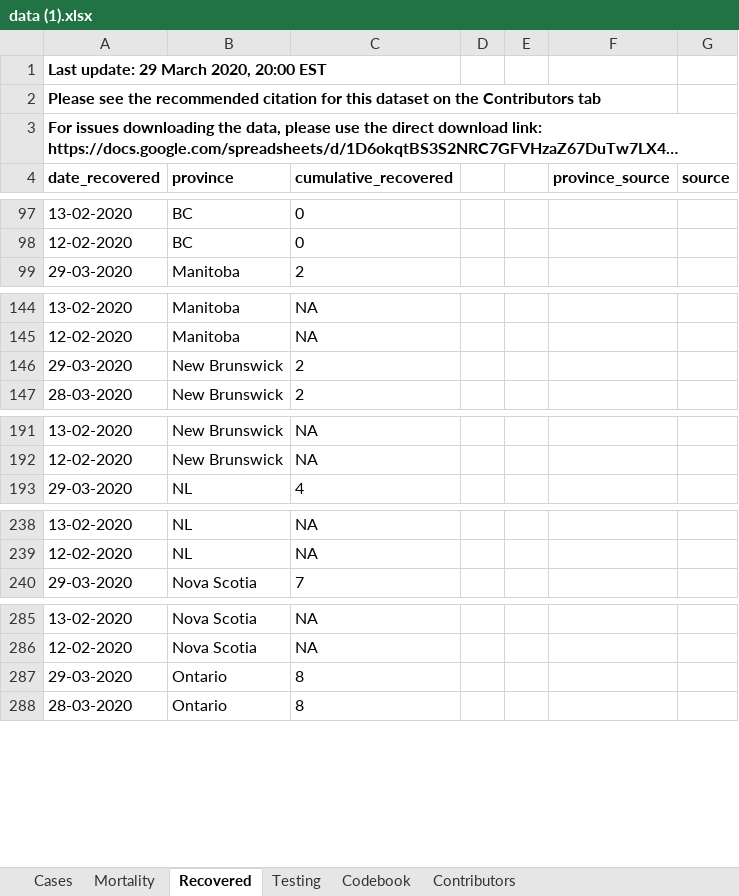
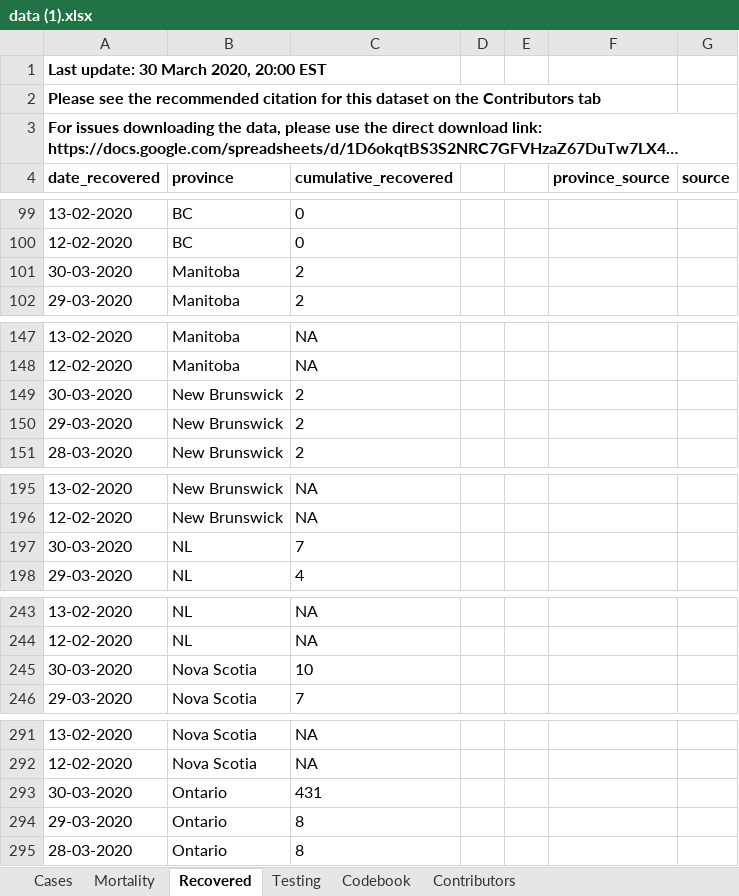
Before and after one commit to nikhil96widhani/covid-19-canada, an Excel workbook: data/data (1).xlsx, sheet Recovered, drawn as a sheet; only a part is shown, gaps mark what is left out; long unchanged cells end in …; values as stored, in another font and other column widths than the file's, no borders; charts and pictures not drawn; the diff covers the shown part only; the diff names each change by its address in the sheet, - before the commit and + after, or states it on an @@ line.

```diff
--- a/data/data (1).xlsx (sheet Recovered)
+++ b/data/data (1).xlsx (sheet Recovered)
-A1 (date_recovered): Last update: 29 March 2020, 20:00 EST
+A1 (date_recovered): Last update: 30 March 2020, 20:00 EST
+row 101: 30-03-2020 | Manitoba | 2
+row 149: 30-03-2020 | New Brunswick | 2
+row 197: 30-03-2020 | NL | 7
+row 245: 30-03-2020 | Nova Scotia | 10
+row 293: 30-03-2020 | Ontario | 431
```
Also changed, not shown: 8 added rows and 27 edited cells elsewhere in this sheet, sheet Cases, sheet Mortality, sheet Testing, sheet Codebook.
